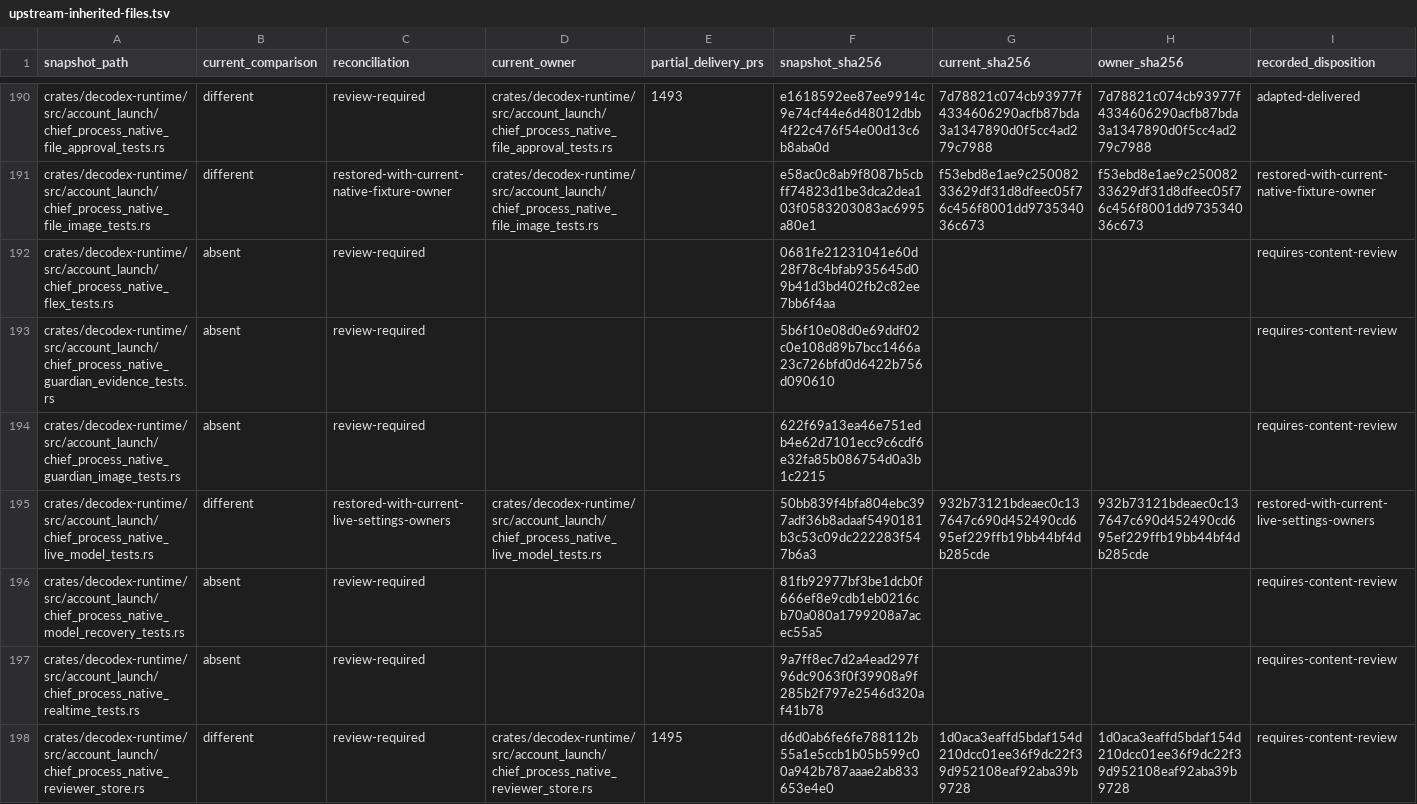
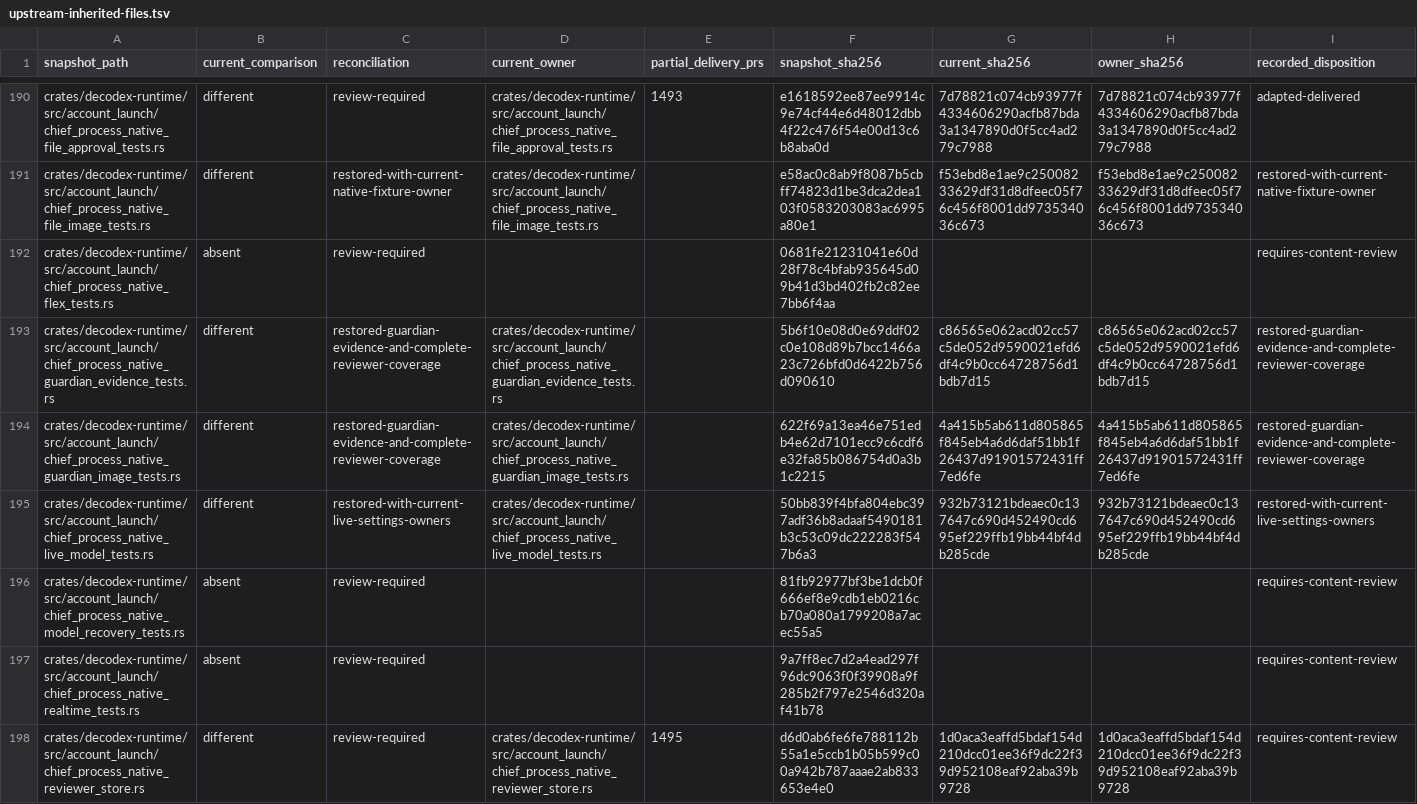
Before and after one commit to acg-box/decodex, a TSV file: work/upstream-inherited-files.tsv, drawn as a sheet; only a part is shown, gaps mark what is left out; the diff covers the shown part only.

Commit message:
Restore native Guardian evidence and reviewer qualification

```diff
--- a/work/upstream-inherited-files.tsv
+++ b/work/upstream-inherited-files.tsv
@@ -192,4 +192,4 @@ crates/decodex-runtime/src/account_launch/chief_process_native_file_image_tests.
 crates/decodex-runtime/src/account_launch/chief_process_native_flex_tests.rs	absent	review-required			0681fe21231041e60d28f78c4bfab935645d09b41d3bd402fb2c82ee7bb6f4aa			requires-content-review
-crates/decodex-runtime/src/account_launch/chief_process_native_guardian_evidence_tests.rs	absent	review-required			5b6f10e08d0e69ddf02c0e108d89b7bcc1466a23c726bfd0d6422b756d090610			requires-content-review
-crates/decodex-runtime/src/account_launch/chief_process_native_guardian_image_tests.rs	absent	review-required			622f69a13ea46e751edb4e62d7101ecc9c6cdf6e32fa85b086754d0a3b1c2215			requires-content-review
+crates/decodex-runtime/src/account_launch/chief_process_native_guardian_evidence_tests.rs	different	restored-guardian-evidence-and-complete-reviewer-coverage	crates/decodex-runtime/src/account_launch/chief_process_native_guardian_evidence_tests.rs		5b6f10e08d0e69ddf02c0e108d89b7bcc1466a23c726bfd0d6422b756d090610	c86565e062acd02cc57c5de052d9590021efd6df4c9b0cc64728756d1bdb7d15	c86565e062acd02cc57c5de052d9590021efd6df4c9b0cc64728756d1bdb7d15	restored-guardian-evidence-and-complete-reviewer-coverage
+crates/decodex-runtime/src/account_launch/chief_process_native_guardian_image_tests.rs	different	restored-guardian-evidence-and-complete-reviewer-coverage	crates/decodex-runtime/src/account_launch/chief_process_native_guardian_image_tests.rs		622f69a13ea46e751edb4e62d7101ecc9c6cdf6e32fa85b086754d0a3b1c2215	4a415b5ab611d805865f845eb4a6d6daf51bb1f26437d91901572431ff7ed6fe	4a415b5ab611d805865f845eb4a6d6daf51bb1f26437d91901572431ff7ed6fe	restored-guardian-evidence-and-complete-reviewer-coverage
 crates/decodex-runtime/src/account_launch/chief_process_native_live_model_tests.rs	different	restored-with-current-live-settings-owners	crates/decodex-runtime/src/account_launch/chief_process_native_live_model_tests.rs		50bb839f4bfa804ebc397adf36b8adaaf5490181b3c53c09dc222283f547b6a3	932b73121bdeaec0c137647c690d452490cd695ef229ffb19bb44bf4db285cde	932b73121bdeaec0c137647c690d452490cd695ef229ffb19bb44bf4db285cde	restored-with-current-live-settings-owners
```
Also changed, not shown: 4 edited cells elsewhere in this file, 6 other files.
